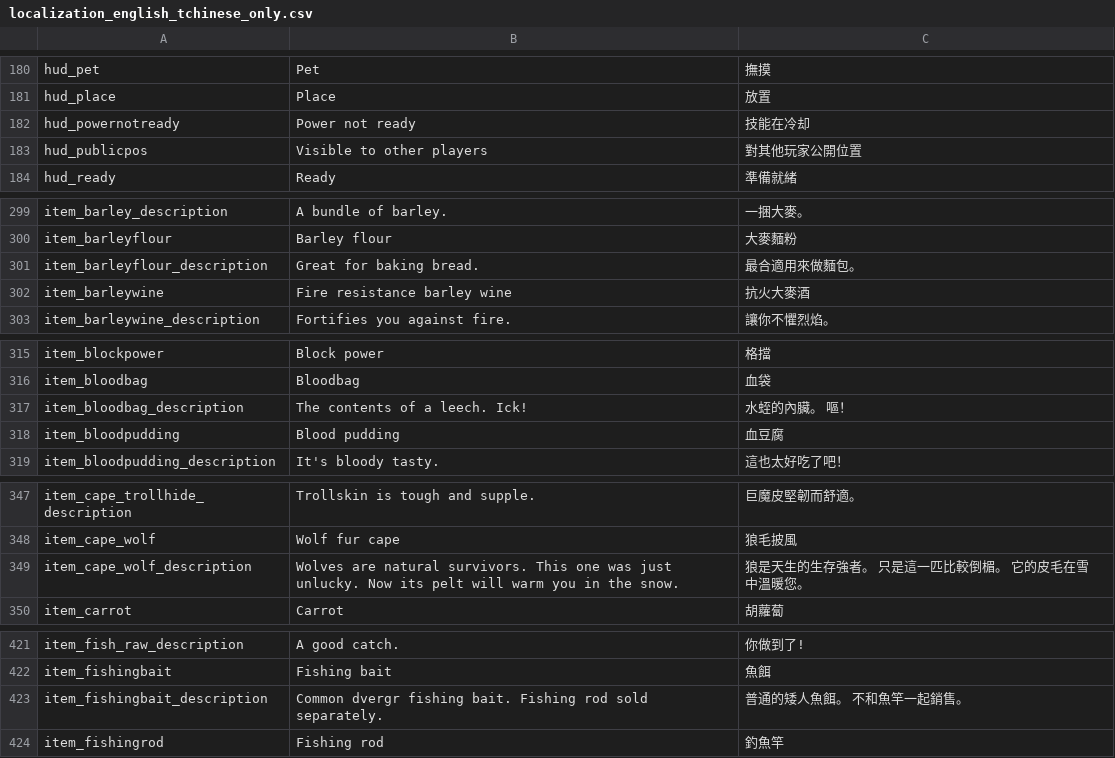
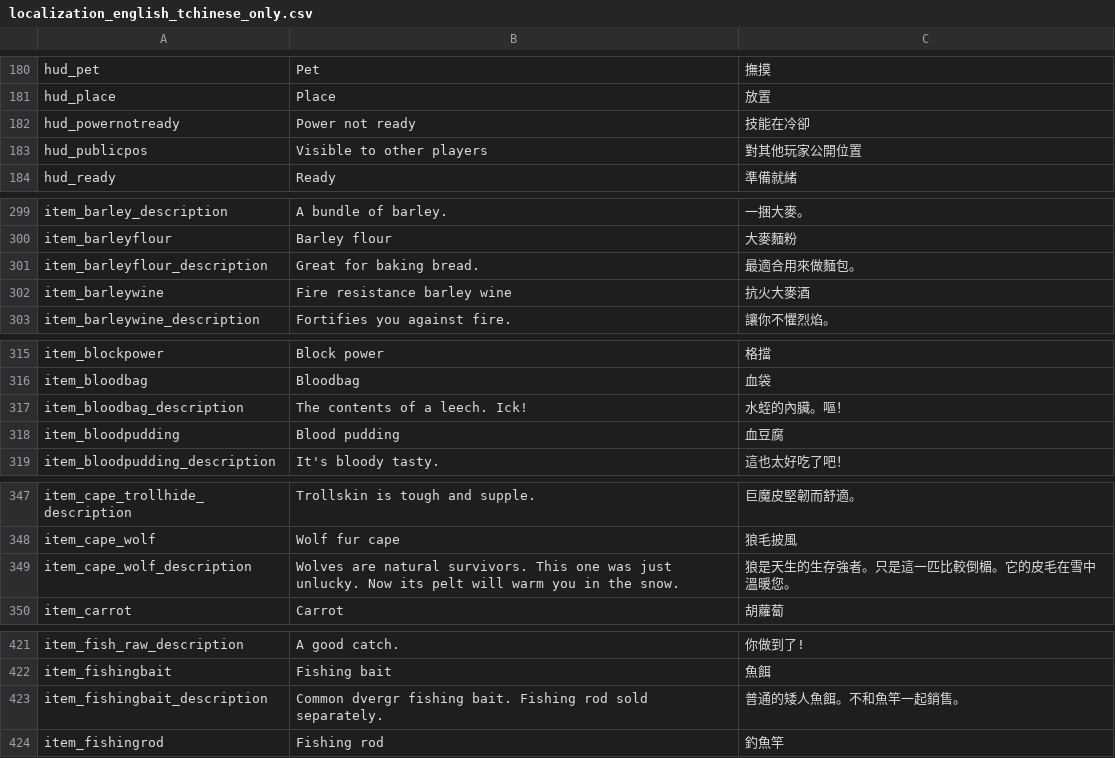
Before and after one commit to likol/valheim_tchinese_localisation, a CSV file: localization_english_tchinese_only.csv, drawn as a sheet; only a part is shown, gaps mark what is left out; the diff covers the shown part only; the diff names each change by its address in the sheet, - before the commit and + after, or states it on an @@ line.

```diff
--- a/localization_english_tchinese_only.csv
+++ b/localization_english_tchinese_only.csv
-C182: 技能在冷却
+C182: 技能在冷卻
-C301: 最合適用來做麵包。
+C301: 最適合用來做麵包。
-C317: 水蛭的內臟。 嘔！
+C317: 水蛭的內臟。嘔！
-C349: 狼是天生的生存強者。 只是這一匹比較倒楣。 它的皮毛在雪中溫暖您。
+C349: 狼是天生的生存強者。只是這一匹比較倒楣。它的皮毛在雪中溫暖您。
-C423: 普通的矮人魚餌。 不和魚竿一起銷售。
+C423: 普通的矮人魚餌。不和魚竿一起銷售。
```
Also changed, not shown: 41 edited cells elsewhere in this file.
